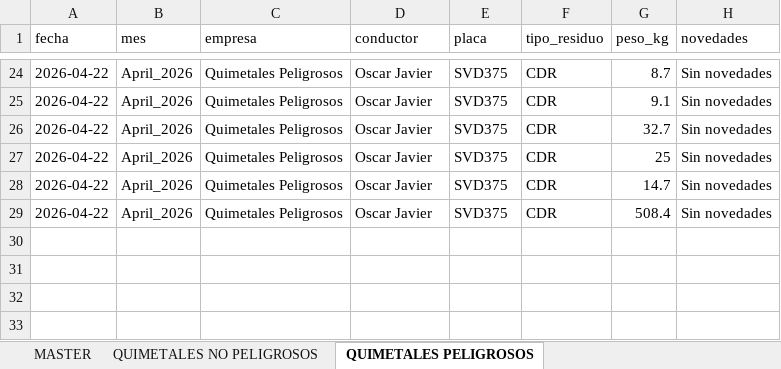
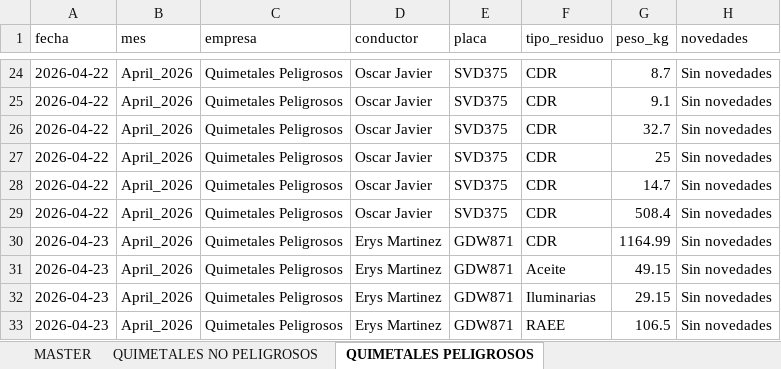
Before and after one commit to alejandraho013/registro-salida-residuos, an Excel workbook: database.xlsx, sheet QUIMETALES PELIGROSOS, drawn as a sheet; only a part is shown, gaps mark what is left out; values as stored, in another font and other column widths than the file's, no borders; the diff names each change by its address in the sheet, - before the commit and + after, or states it on an @@ line.

Commit message:
Reg_Quimetales Peligrosos_GDW871_20260424_141219

```diff
--- a/database.xlsx (sheet QUIMETALES PELIGROSOS)
+++ b/database.xlsx (sheet QUIMETALES PELIGROSOS)
+row 30: 2026-04-23 | April_2026 | Quimetales Peligrosos | Erys Martinez | GDW871 | CDR | 1164.99 | Sin novedades
+row 31: 2026-04-23 | April_2026 | Quimetales Peligrosos | Erys Martinez | GDW871 | Aceite | 49.15 | Sin novedades
+row 32: 2026-04-23 | April_2026 | Quimetales Peligrosos | Erys Martinez | GDW871 | Iluminarias | 29.15 | Sin novedades
+row 33: 2026-04-23 | April_2026 | Quimetales Peligrosos | Erys Martinez | GDW871 | RAEE | 106.5 | Sin novedades
```
Also changed, not shown: sheet MASTER.
